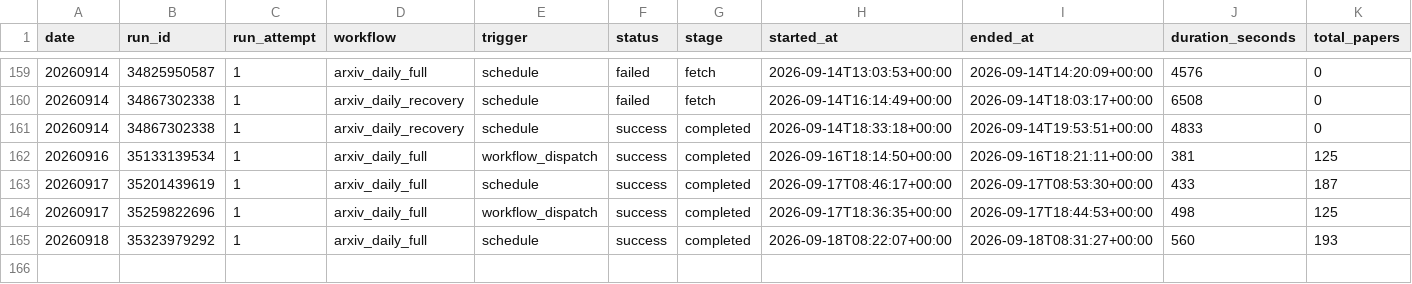
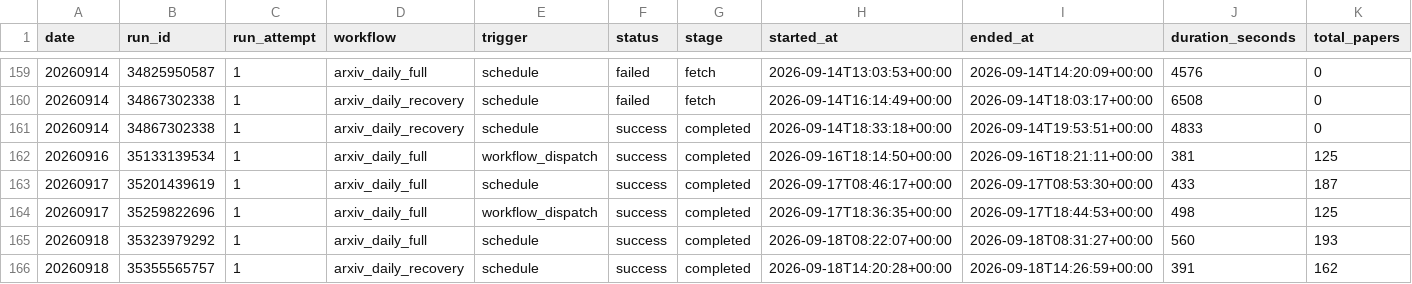
Before and after one commit to aspenstarss/Algorithm-Practice-in-Industry, a CSV file: paperBotV2/arxiv_daily/status/arxiv_daily_runs.csv, drawn as a sheet; only a part is shown, gaps mark what is left out; rows hold the shown columns only; the diff names each change by its address in the sheet, - before the commit and + after, or states it on an @@ line.

```diff
--- a/paperBotV2/arxiv_daily/status/arxiv_daily_runs.csv
+++ b/paperBotV2/arxiv_daily/status/arxiv_daily_runs.csv
+row 166: 20260918 | 35355565757 | 1 | arxiv_daily_recovery | schedule | success | completed | 2026-09-18T14:20:28+00:00 | 2026-09-18T14:26:59+00:00 | 391 | 162
```
Also changed, not shown: 1 other file.
